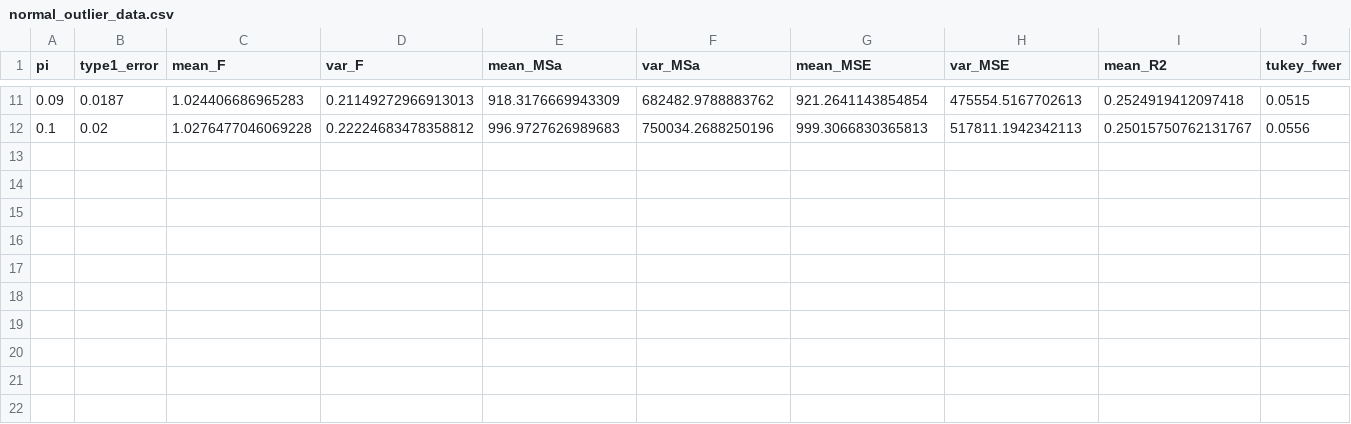
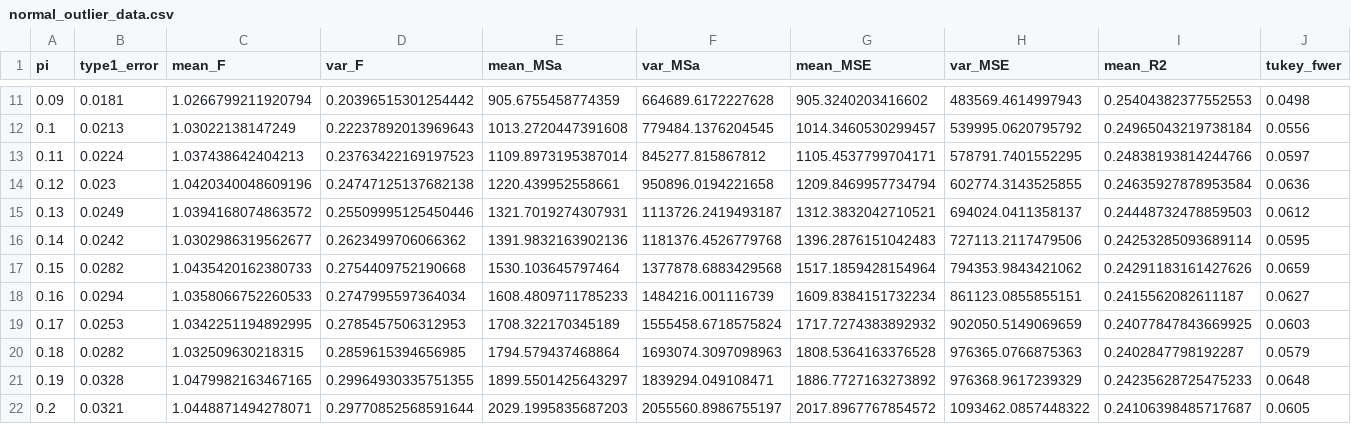
Before and after one commit to thomasmatheis2028/apples-simulations, a CSV file: simulations/normal_outlier_data.csv, drawn as a sheet; only a part is shown, gaps mark what is left out; the diff covers the shown part only.

Commit message:
re-ran simulations with new seed and more reps

```diff
--- a/simulations/normal_outlier_data.csv
+++ b/simulations/normal_outlier_data.csv
@@ -11,2 +11,12 @@ pi,type1_error,mean_F,var_F,mean_MSa,var_MSa,mean_MSE,var_MSE,mean_R2,tukey_fwer
-0.09,0.0187,1.024406686965283,0.21149272966913013,918.3176669943309,682482.9788883762,921.2641143854854,475554.5167702613,0.2524919412097418,0.0515
-0.1,0.02,1.0276477046069228,0.22224683478358812,996.9727626989683,750034.2688250196,999.3066830365813,517811.1942342113,0.25015750762131767,0.0556
+0.09,0.0181,1.0266799211920794,0.20396515301254442,905.6755458774359,664689.6172227628,905.3240203416602,483569.4614997943,0.25404382377552553,0.0498
+0.1,0.0213,1.03022138147249,0.22237892013969643,1013.2720447391608,779484.1376204545,1014.3460530299457,539995.0620795792,0.24965043219738184,0.0556
+0.11,0.0224,1.037438642404213,0.23763422169197523,1109.8973195387014,845277.815867812,1105.4537799704171,578791.7401552295,0.24838193814244766,0.0597
+0.12,0.023,1.0420340048609196,0.24747125137682138,1220.439952558661,950896.0194221658,1209.8469957734794,602774.3143525855,0.24635927878953584,0.0636
+0.13,0.0249,1.0394168074863572,0.25509995125450446,1321.7019274307931,1113726.2419493187,1312.3832042710521,694024.0411358137,0.24448732478859503,0.0612
+0.14,0.0242,1.0302986319562677,0.2623499706066362,1391.9832163902136,1181376.4526779768,1396.2876151042483,727113.2117479506,0.24253285093689114,0.0595
+0.15,0.0282,1.0435420162380733,0.2754409752190668,1530.103645797464,1377878.6883429568,1517.1859428154964,794353.9843421062,0.24291183161427626,0.0659
+0.16,0.0294,1.0358066752260533,0.2747995597364034,1608.4809711785233,1484216.001116739,1609.8384151732234,861123.0855855151,0.2415562082611187,0.0627
+0.17,0.0253,1.0342251194892995,0.2785457506312953,1708.322170345189,1555458.6718575824,1717.7274383892932,902050.5149069659,0.24077847843669925,0.0603
+0.18,0.0282,1.032509630218315,0.2859615394656985,1794.579437468864,1693074.3097098963,1808.5364163376528,976365.0766875363,0.2402847798192287,0.0579
+0.19,0.0328,1.0479982163467165,0.29964930335751355,1899.5501425643297,1839294.049108471,1886.7727163273892,976368.9617239329,0.24235628725475233,0.0648
+0.2,0.0321,1.0448871494278071,0.29770852568591644,2029.1995835687203,2055560.8986755197,2017.8967767854572,1093462.0857448322,0.24106398485717687,0.0605
```
Also changed, not shown: 80 edited cells elsewhere in this file, simulations/cauchy_outlier_data.csv, simulations/constant_outlier_data.csv, 5 other files.
